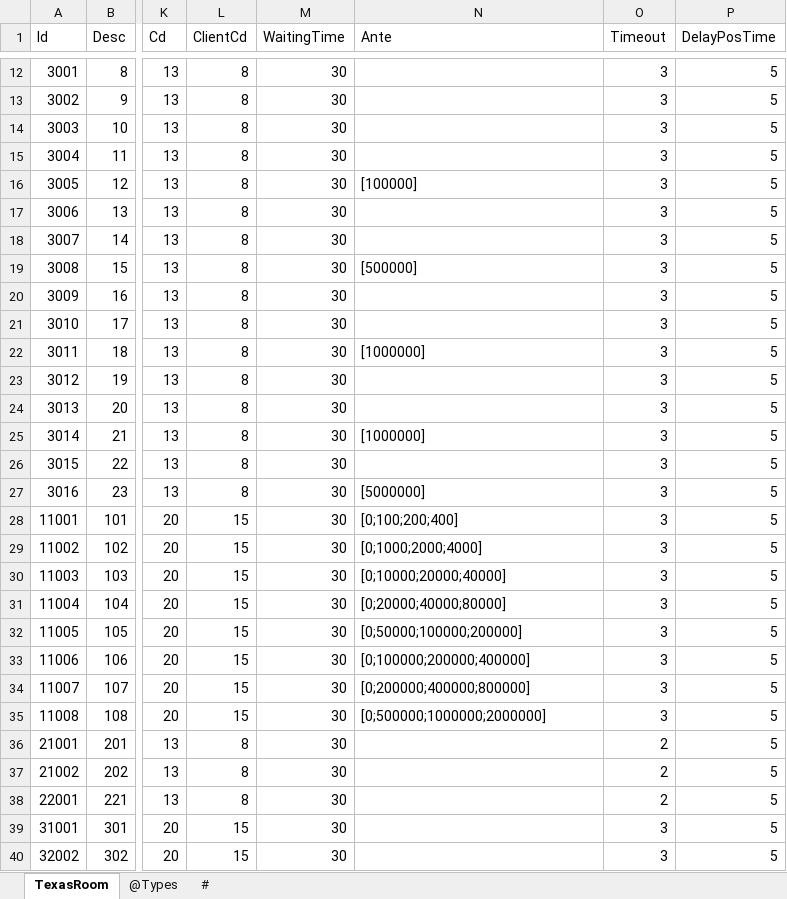
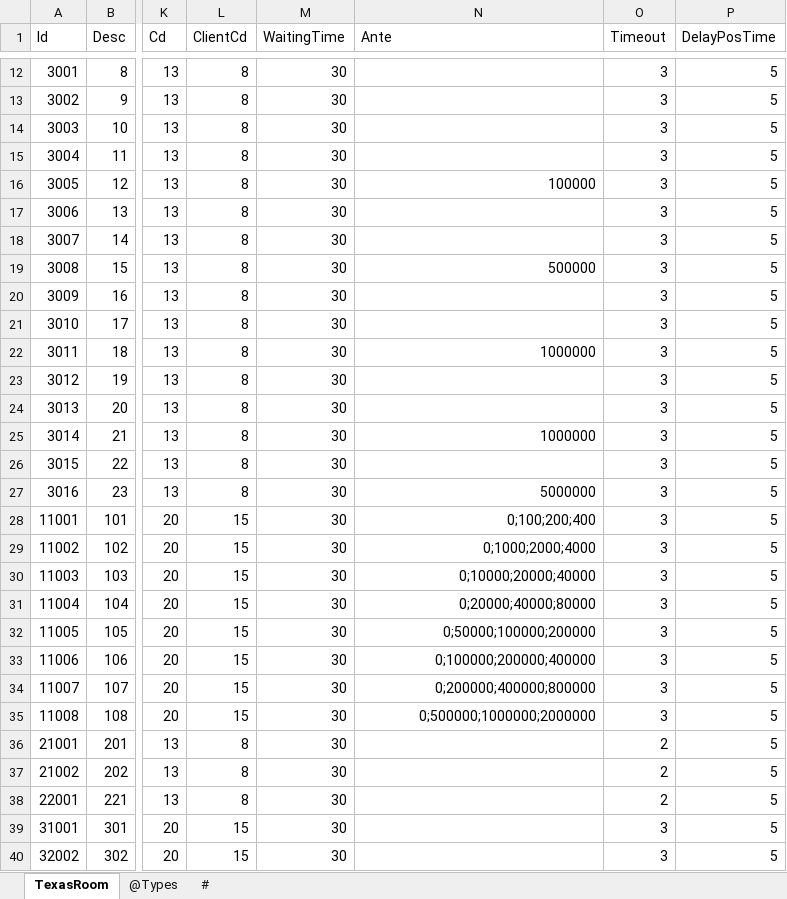
Before and after one commit to gaozhengshuang/texaspoker, an Excel workbook: docs/excel/TTexasRoom.xlsx, sheet TexasRoom, drawn as a sheet; only a part is shown, gaps mark what is left out; values as stored, in another font and other column widths than the file's, no borders; the diff covers the shown part only; the diff names each change by its address in the sheet, - before the commit and + after, or states it on an @@ line.

```diff
--- a/docs/excel/TTexasRoom.xlsx (sheet TexasRoom)
+++ b/docs/excel/TTexasRoom.xlsx (sheet TexasRoom)
-N16 (Ante): [100000]
+N16 (Ante): 100000
-N16 alignment: left
+N16 alignment: right
-N19 (Ante): [500000]
+N19 (Ante): 500000
-N19 alignment: left
+N19 alignment: right
-N22 (Ante): [1000000]
+N22 (Ante): 1000000
-N22 alignment: left
+N22 alignment: right
-N25 (Ante): [1000000]
+N25 (Ante): 1000000
-N25 alignment: left
+N25 alignment: right
-N27 (Ante): [5000000]
+N27 (Ante): 5000000
-N27:N35 alignment: left
+N27:N35 alignment: right
-N28 (Ante): [0;100;200;400]
+N28 (Ante): 0;100;200;400
-N29 (Ante): [0;1000;2000;4000]
+N29 (Ante): 0;1000;2000;4000
-N30 (Ante): [0;10000;20000;40000]
+N30 (Ante): 0;10000;20000;40000
-N31 (Ante): [0;20000;40000;80000]
+N31 (Ante): 0;20000;40000;80000
-N32 (Ante): [0;50000;100000;200000]
+N32 (Ante): 0;50000;100000;200000
-N33 (Ante): [0;100000;200000;400000]
+N33 (Ante): 0;100000;200000;400000
-N34 (Ante): [0;200000;400000;800000]
+N34 (Ante): 0;200000;400000;800000
-N35 (Ante): [0;500000;1000000;2000000]
+N35 (Ante): 0;500000;1000000;2000000
```
Also changed, not shown: 13 edited cells and cell formats elsewhere in this sheet, docs/excel/TSystemTime.xlsx.
